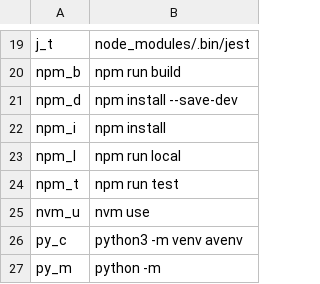
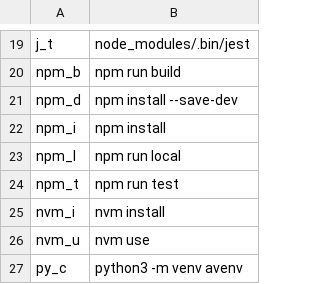
Before and after one commit to rrigato/architecture, a CSV file: shell_config/alias_commands.csv, drawn as a sheet; only a part is shown, gaps mark what is left out; the shorter side is filled out with more unchanged rows; the diff names each change by its address in the sheet, - before the commit and + after, or states it on an @@ line.

Commit message:
Add a few more custom command

```diff
--- a/shell_config/alias_commands.csv
+++ b/shell_config/alias_commands.csv
+row 25: nvm_i | nvm install
```
Also changed, not shown: 1 other file.
